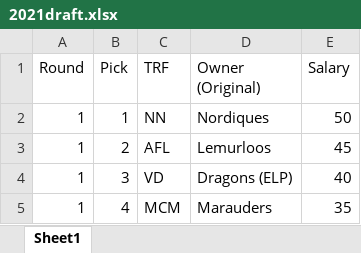
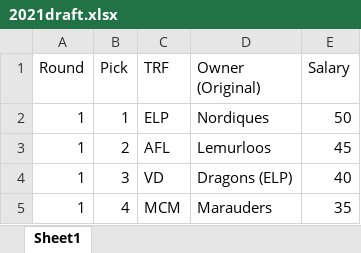
Before and after one commit to rmaxsm/TRUFFLEdash, an Excel workbook: data/2021draft.xlsx, sheet Sheet1, drawn as a sheet; only a part is shown; values as stored, in another font and other column widths than the file's, no borders; the diff names each change by its address in the sheet, - before the commit and + after, or states it on an @@ line.

Commit message:
poc changes excel doc

```diff
--- a/data/2021draft.xlsx (sheet Sheet1)
+++ b/data/2021draft.xlsx (sheet Sheet1)
-C2 (TRF): NN
+C2 (TRF): ELP
```
